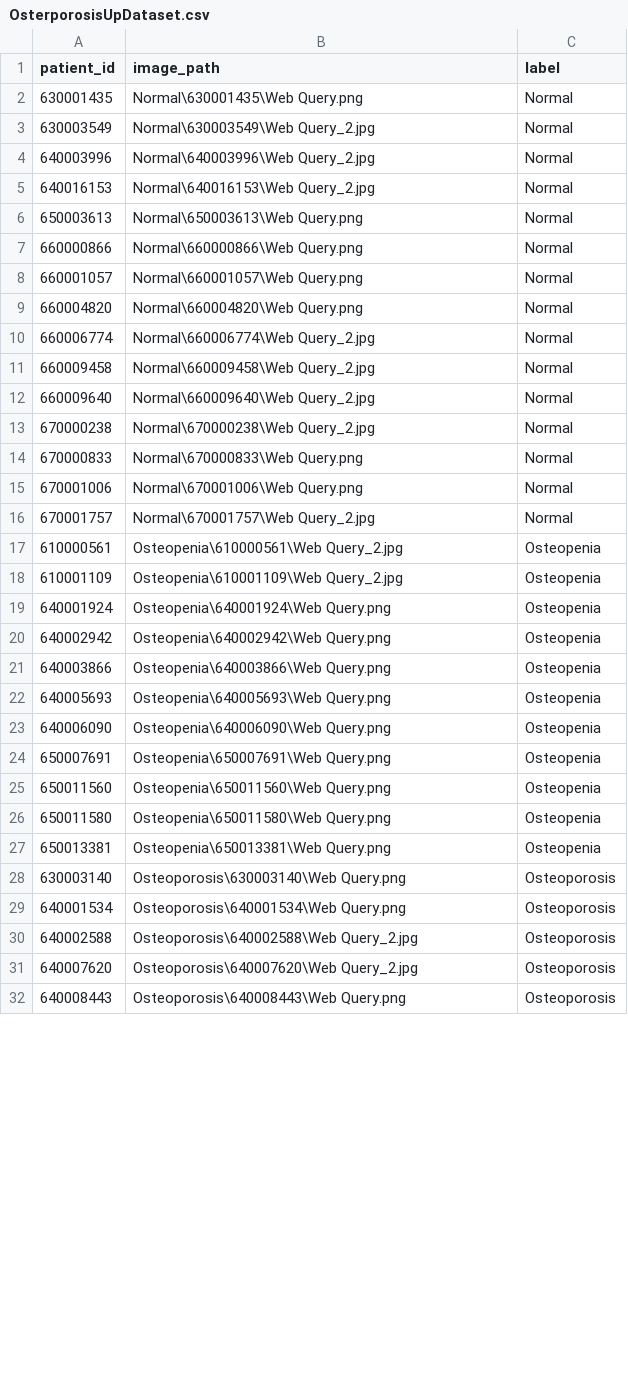
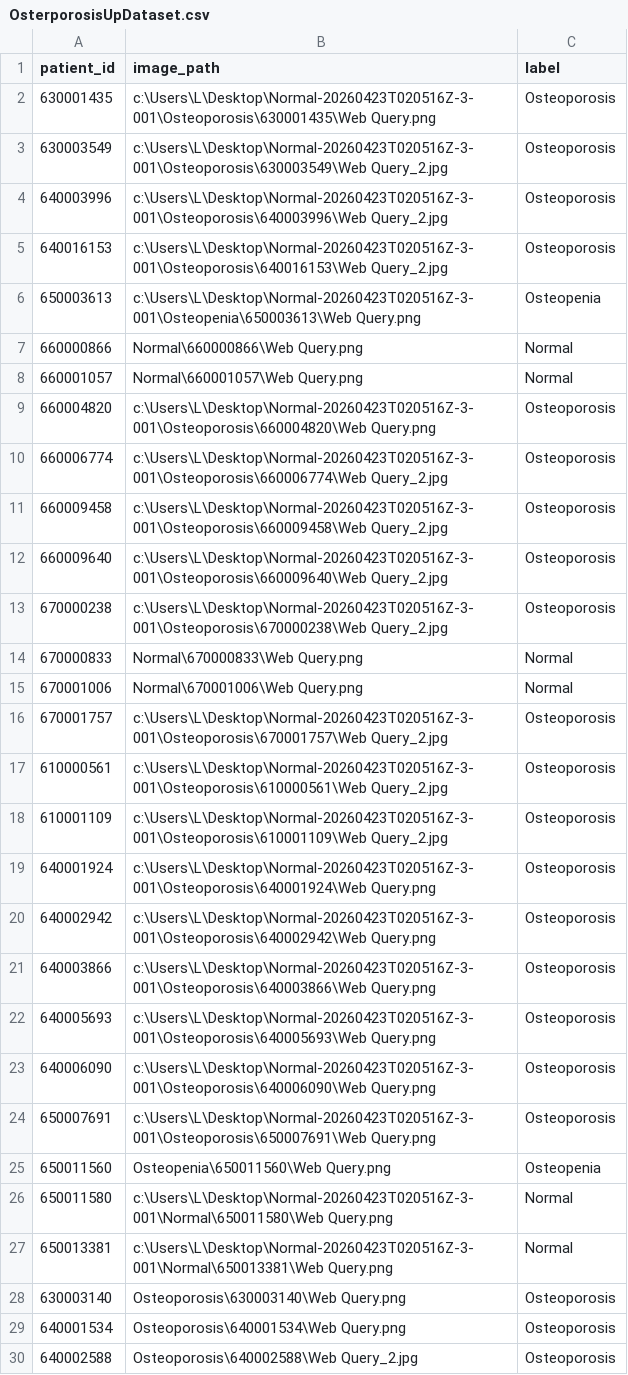
Before and after one commit to upht/cdss, a CSV file: OsterporosisUpDataset.csv, drawn as a sheet; only a part is shown; the shorter side is filled out with more unchanged rows; the diff covers the shown part only.

```diff
--- a/OsterporosisUpDataset.csv
+++ b/OsterporosisUpDataset.csv
@@ -1,28 +1,28 @@
 patient_id,image_path,label
-630001435,Normal\630001435\Web Query.png,Normal
-630003549,Normal\630003549\Web Query_2.jpg,Normal
-640003996,Normal\640003996\Web Query_2.jpg,Normal
-640016153,Normal\640016153\Web Query_2.jpg,Normal
-650003613,Normal\650003613\Web Query.png,Normal
+630001435,c:\Users\L\Desktop\Normal-20260423T020516Z-3-001\Osteoporosis\630001435\Web Query.png,Osteoporosis
+630003549,c:\Users\L\Desktop\Normal-20260423T020516Z-3-001\Osteoporosis\630003549\Web Query_2.jpg,Osteoporosis
+640003996,c:\Users\L\Desktop\Normal-20260423T020516Z-3-001\Osteoporosis\640003996\Web Query_2.jpg,Osteoporosis
+640016153,c:\Users\L\Desktop\Normal-20260423T020516Z-3-001\Osteoporosis\640016153\Web Query_2.jpg,Osteoporosis
+650003613,c:\Users\L\Desktop\Normal-20260423T020516Z-3-001\Osteopenia\650003613\Web Query.png,Osteopenia
 660000866,Normal\660000866\Web Query.png,Normal
 660001057,Normal\660001057\Web Query.png,Normal
-660004820,Normal\660004820\Web Query.png,Normal
-660006774,Normal\660006774\Web Query_2.jpg,Normal
-660009458,Normal\660009458\Web Query_2.jpg,Normal
-660009640,Normal\660009640\Web Query_2.jpg,Normal
-670000238,Normal\670000238\Web Query_2.jpg,Normal
+660004820,c:\Users\L\Desktop\Normal-20260423T020516Z-3-001\Osteoporosis\660004820\Web Query.png,Osteoporosis
+660006774,c:\Users\L\Desktop\Normal-20260423T020516Z-3-001\Osteoporosis\660006774\Web Query_2.jpg,Osteoporosis
+660009458,c:\Users\L\Desktop\Normal-20260423T020516Z-3-001\Osteoporosis\660009458\Web Query_2.jpg,Osteoporosis
+660009640,c:\Users\L\Desktop\Normal-20260423T020516Z-3-001\Osteoporosis\660009640\Web Query_2.jpg,Osteoporosis
+670000238,c:\Users\L\Desktop\Normal-20260423T020516Z-3-001\Osteoporosis\670000238\Web Query_2.jpg,Osteoporosis
 670000833,Normal\670000833\Web Query.png,Normal
 670001006,Normal\670001006\Web Query.png,Normal
-670001757,Normal\670001757\Web Query_2.jpg,Normal
-610000561,Osteopenia\610000561\Web Query_2.jpg,Osteopenia
-610001109,Osteopenia\610001109\Web Query_2.jpg,Osteopenia
-640001924,Osteopenia\640001924\Web Query.png,Osteopenia
-640002942,Osteopenia\640002942\Web Query.png,Osteopenia
-640003866,Osteopenia\640003866\Web Query.png,Osteopenia
-640005693,Osteopenia\640005693\Web Query.png,Osteopenia
-640006090,Osteopenia\640006090\Web Query.png,Osteopenia
-650007691,Osteopenia\650007691\Web Query.png,Osteopenia
+670001757,c:\Users\L\Desktop\Normal-20260423T020516Z-3-001\Osteoporosis\670001757\Web Query_2.jpg,Osteoporosis
+610000561,c:\Users\L\Desktop\Normal-20260423T020516Z-3-001\Osteoporosis\610000561\Web Query_2.jpg,Osteoporosis
+610001109,c:\Users\L\Desktop\Normal-20260423T020516Z-3-001\Osteoporosis\610001109\Web Query_2.jpg,Osteoporosis
+640001924,c:\Users\L\Desktop\Normal-20260423T020516Z-3-001\Osteoporosis\640001924\Web Query.png,Osteoporosis
+640002942,c:\Users\L\Desktop\Normal-20260423T020516Z-3-001\Osteoporosis\640002942\Web Query.png,Osteoporosis
+640003866,c:\Users\L\Desktop\Normal-20260423T020516Z-3-001\Osteoporosis\640003866\Web Query.png,Osteoporosis
+640005693,c:\Users\L\Desktop\Normal-20260423T020516Z-3-001\Osteoporosis\640005693\Web Query.png,Osteoporosis
+640006090,c:\Users\L\Desktop\Normal-20260423T020516Z-3-001\Osteoporosis\640006090\Web Query.png,Osteoporosis
+650007691,c:\Users\L\Desktop\Normal-20260423T020516Z-3-001\Osteoporosis\650007691\Web Query.png,Osteoporosis
 650011560,Osteopenia\650011560\Web Query.png,Osteopenia
-650011580,Osteopenia\650011580\Web Query.png,Osteopenia
-650013381,Osteopenia\650013381\Web Query.png,Osteopenia
+650011580,c:\Users\L\Desktop\Normal-20260423T020516Z-3-001\Normal\650011580\Web Query.png,Normal
+650013381,c:\Users\L\Desktop\Normal-20260423T020516Z-3-001\Normal\650013381\Web Query.png,Normal
 630003140,Osteoporosis\630003140\Web Query.png,Osteoporosis
```
Also changed, not shown: 4 edited cells elsewhere in this file, 1 other file.
